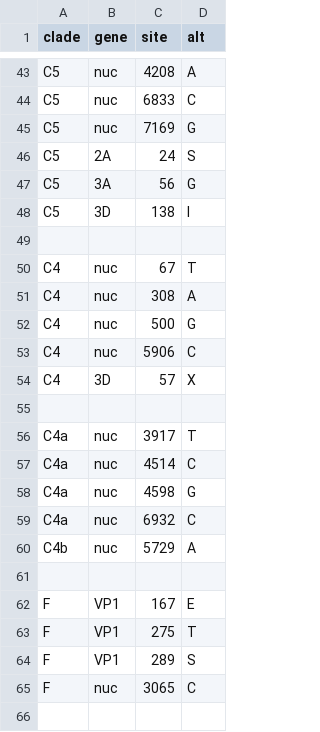
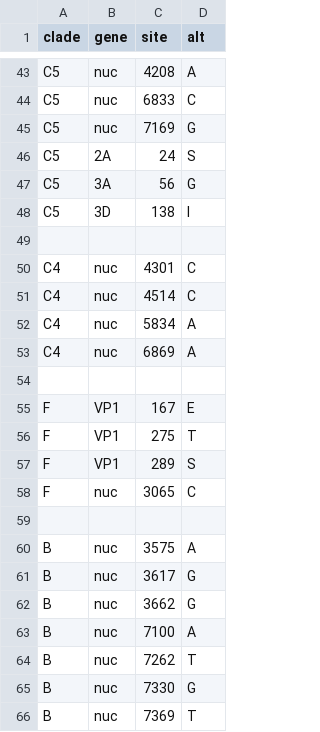
Before and after one commit to hodcroftlab/enterovirus_a71, a TSV file: whole_genome/config/clades_genome.tsv, drawn as a sheet; only a part is shown, gaps mark what is left out; the shorter side is filled out with more unchanged rows.

```diff
--- a/whole_genome/config/clades_genome.tsv
+++ b/whole_genome/config/clades_genome.tsv
@@ -49,13 +49,6 @@ C5	3D	138	I
 
-C4	nuc	67	T
-C4	nuc	308	A
-C4	nuc	500	G
-C4	nuc	5906	C
-C4	3D	57	X
-
-C4a	nuc	3917	T
-C4a	nuc	4514	C
-C4a	nuc	4598	G
-C4a	nuc	6932	C
-C4b	nuc	5729	A
+C4	nuc	4301	C
+C4	nuc	4514	C
+C4	nuc	5834	A
+C4	nuc	6869	A
 
```
Also changed, not shown: vp1/config/clades_genome.tsv, 6 other files.
